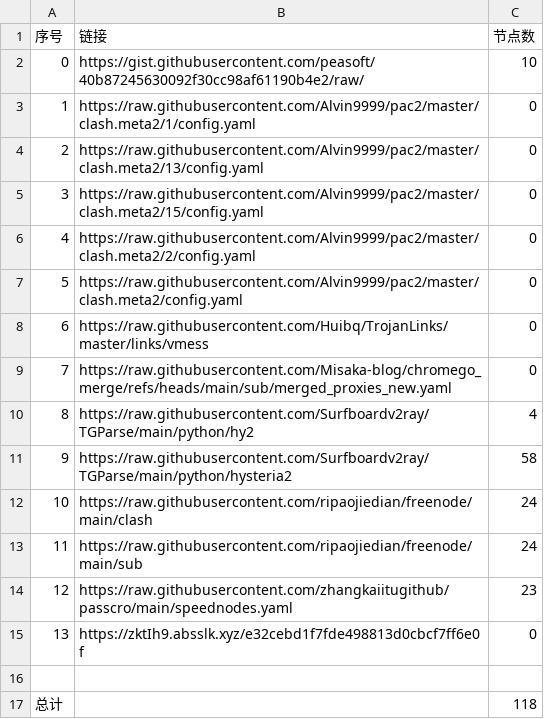
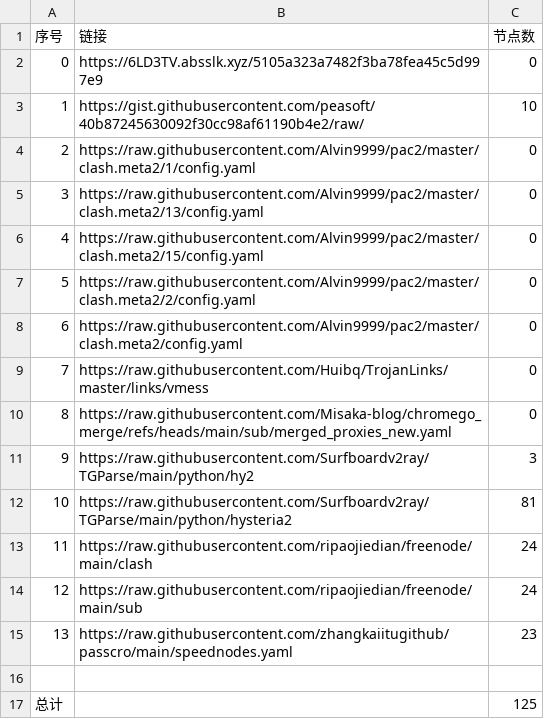
Before and after one commit to this-ooo/NMW, a CSV file: list_result.csv, drawn as a sheet; removed rows and columns are numbered as before the commit, all else as after; the diff names each change by its address in the sheet, - before the commit and + after, or states it on an @@ line.

```diff
--- a/list_result.csv
+++ b/list_result.csv
+row 2: 0 | https://6LD3TV.absslk.xyz/5105a323a7482f3ba78fea45c5d997e9 | 0
@@ column A (序号) renumbered between rows 3 and 15 @@
-C11 (节点数): 4
+C11 (节点数): 3
-C12 (节点数): 58
+C12 (节点数): 81
-row 15: 13 | https://zktIh9.absslk.xyz/e32cebd1f7fde498813d0cbcf7ff6e0f | 0
-C17 (节点数): 118
+C17 (节点数): 125
```
Also changed, not shown: 8 other files.
